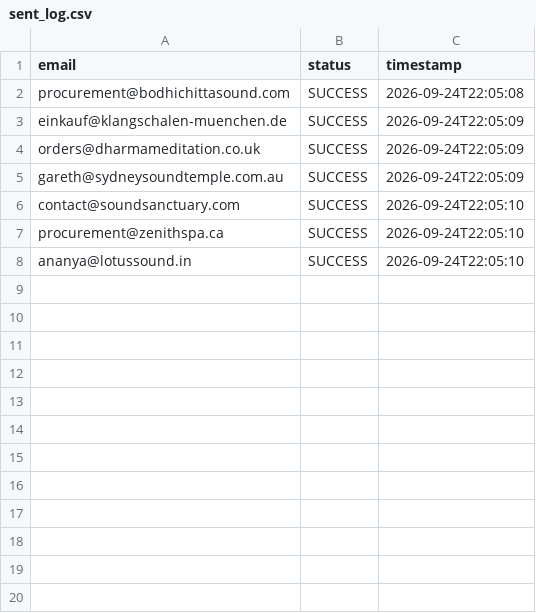
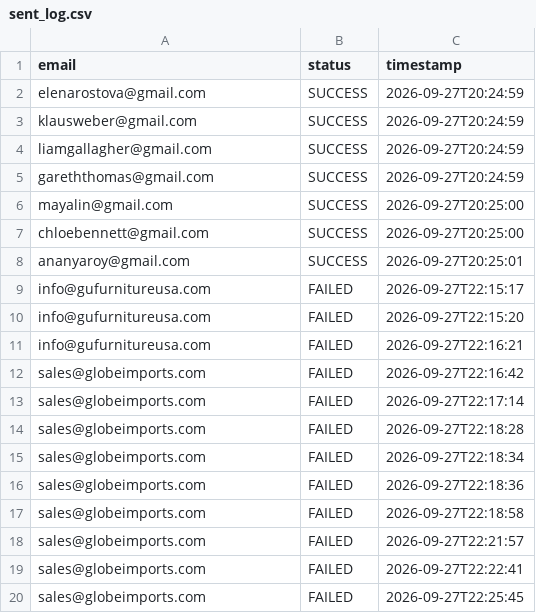
Before and after one commit to Entangled-mind/export-automation, a CSV file: data/sent_log.csv, drawn as a sheet; only a part is shown; the diff covers the shown part only.

```diff
--- a/data/sent_log.csv
+++ b/data/sent_log.csv
@@ -1,8 +1,20 @@
 email,status,timestamp
-procurement@bodhichittasound.com,SUCCESS,2026-09-24T22:05:08
-einkauf@klangschalen-muenchen.de,SUCCESS,2026-09-24T22:05:09
-orders@dharmameditation.co.uk,SUCCESS,2026-09-24T22:05:09
-gareth@sydneysoundtemple.com.au,SUCCESS,2026-09-24T22:05:09
-contact@soundsanctuary.com,SUCCESS,2026-09-24T22:05:10
-procurement@zenithspa.ca,SUCCESS,2026-09-24T22:05:10
-ananya@lotussound.in,SUCCESS,2026-09-24T22:05:10
+elenarostova@gmail.com,SUCCESS,2026-09-27T20:24:59
+klausweber@gmail.com,SUCCESS,2026-09-27T20:24:59
+liamgallagher@gmail.com,SUCCESS,2026-09-27T20:24:59
+gareththomas@gmail.com,SUCCESS,2026-09-27T20:24:59
+mayalin@gmail.com,SUCCESS,2026-09-27T20:25:00
+chloebennett@gmail.com,SUCCESS,2026-09-27T20:25:00
+ananyaroy@gmail.com,SUCCESS,2026-09-27T20:25:01
+info@gufurnitureusa.com,FAILED,2026-09-27T22:15:17
+info@gufurnitureusa.com,FAILED,2026-09-27T22:15:20
+info@gufurnitureusa.com,FAILED,2026-09-27T22:16:21
+sales@globeimports.com,FAILED,2026-09-27T22:16:42
+sales@globeimports.com,FAILED,2026-09-27T22:17:14
+sales@globeimports.com,FAILED,2026-09-27T22:18:28
+sales@globeimports.com,FAILED,2026-09-27T22:18:34
+sales@globeimports.com,FAILED,2026-09-27T22:18:36
+sales@globeimports.com,FAILED,2026-09-27T22:18:58
+sales@globeimports.com,FAILED,2026-09-27T22:21:57
+sales@globeimports.com,FAILED,2026-09-27T22:22:41
+sales@globeimports.com,FAILED,2026-09-27T22:25:45
```
Also changed, not shown: 9 added rows elsewhere in this file, data/activity_log.csv, data/business_buyers.csv, 31 other files.
